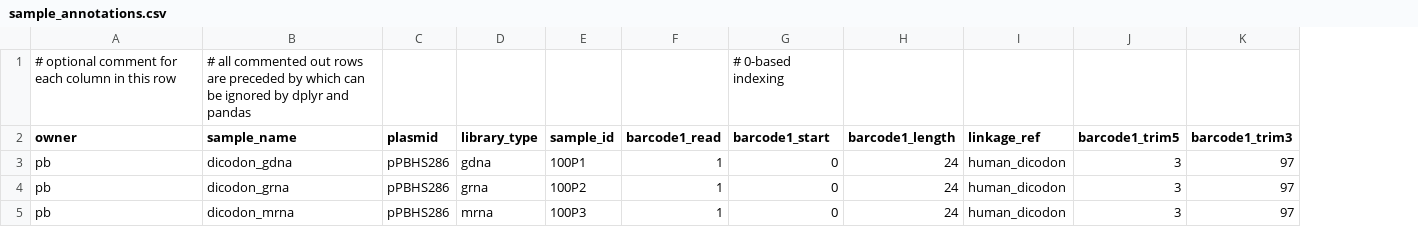
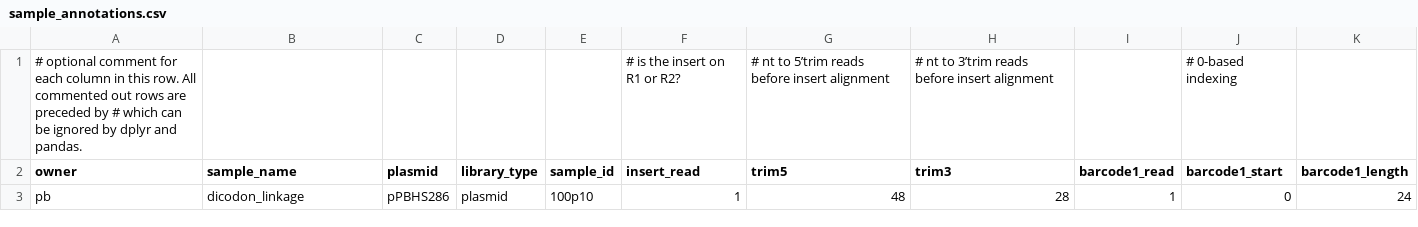
Before and after one commit to rasilab/burke_2022, a CSV file: analysis/barcode_seq/pool1_linkage/annotations/sample_annotations.csv, drawn as a sheet; removed rows and columns are numbered as before the commit, all else as after; the diff names each change by its address in the sheet, - before the commit and + after, or states it on an @@ line.

Commit message:
Add Pool1 annotations file
May need to adjust the trim5 and trim3 for this analysis.
(These are current the same as in the Pool3 linkage)

```diff
--- a/analysis/barcode_seq/pool1_linkage/annotations/sample_annotations.csv
+++ b/analysis/barcode_seq/pool1_linkage/annotations/sample_annotations.csv
+column F (insert_read), row 3: 1
+column G (trim5), row 3: 48
+column H (trim3), row 3: 28
-column I (linkage_ref), row 3: human_dicodon
-column J (barcode1_trim5), row 3: 3
-column K (barcode1_trim3), row 3: 97
-row 1: # optional comment for each column in this row | # all commented out rows are preceded by which can be ignored by dplyr and pandas |  |  |  |  | # 0-based indexing
+row 1: # optional comment for each column in this row. All commented out rows are preceded by # which can be ignored by dplyr and pandas. |  |  |  |  | # is the insert on R1 or R2? | # nt to 5’trim reads before insert alignment | # nt to 3’trim reads before insert alignment |  | # 0-based indexing
-B3 (sample_name): dicodon_gdna
+B3 (sample_name): dicodon_linkage
-D3 (library_type): gdna
+D3 (library_type): plasmid
-E3 (sample_id): 100P1
+E3 (sample_id): 100p10
-row 4: pb | dicodon_grna | pPBHS286 | grna | 100P2 | 1 | 0 | 24 | human_dicodon | 3 | 97
-row 5: pb | dicodon_mrna | pPBHS286 | mrna | 100P3 | 1 | 0 | 24 | human_dicodon | 3 | 97
```
